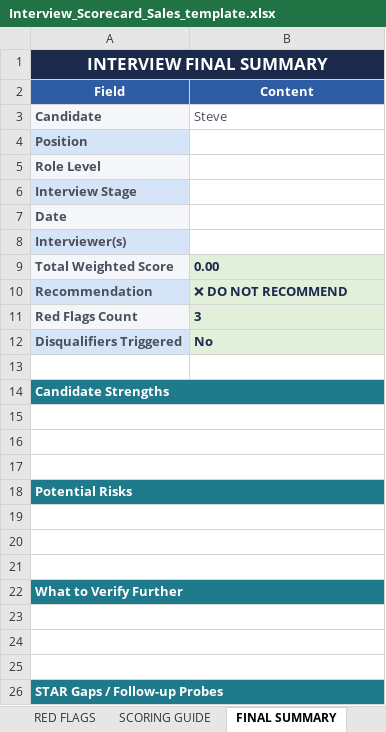
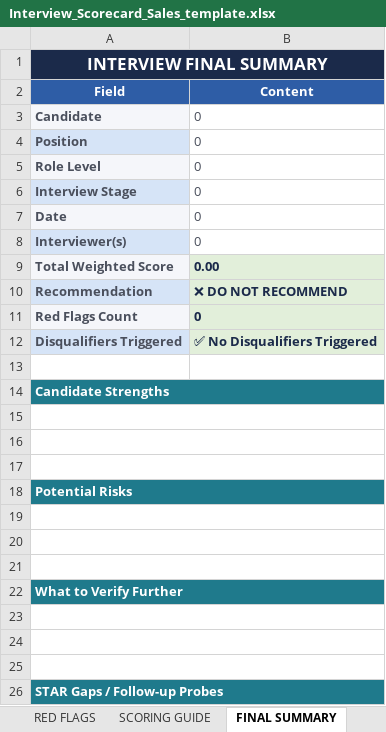
Before and after one commit to Sviatoslav43/Sviatoslav43.github.io, an Excel workbook: hr-templates/Interview_Scorecard_Sales_template.xlsx, sheet FINAL SUMMARY, drawn as a sheet; values as stored, in another font and other column widths than the file's, no borders; charts and pictures not drawn; the diff names each change by its address in the sheet, - before the commit and + after, or states it on an @@ line.

```diff
--- a/hr-templates/Interview_Scorecard_Sales_template.xlsx (sheet FINAL SUMMARY)
+++ b/hr-templates/Interview_Scorecard_Sales_template.xlsx (sheet FINAL SUMMARY)
-B1 fill: none
+B1 fill: #1B2A4A
-B3 (Content): Steve
+B3 (Content): 0
-B4:B8 (Content): (empty)
+B4:B8 (Content): 0
-B11 (Content): 3
+B11 (Content): 0
-B12 (Content): No
+B12 (Content): ✅ No Disqualifiers Triggered
-B14 fill: none
+B14 fill: #1F7A8C
-B18 fill: none
+B18 fill: #1F7A8C
-B22 fill: none
+B22 fill: #1F7A8C
-B26 fill: none
+B26 fill: #1F7A8C
```
Also changed, not shown: sheet RED FLAGS, sheet SCORECARD, sheet INFO, sheet SCORING GUIDE, other sheet tabs, charts or pictures, hr-templates/Candidate_Comparison_Tracker_template.xlsx, 1 other file.
